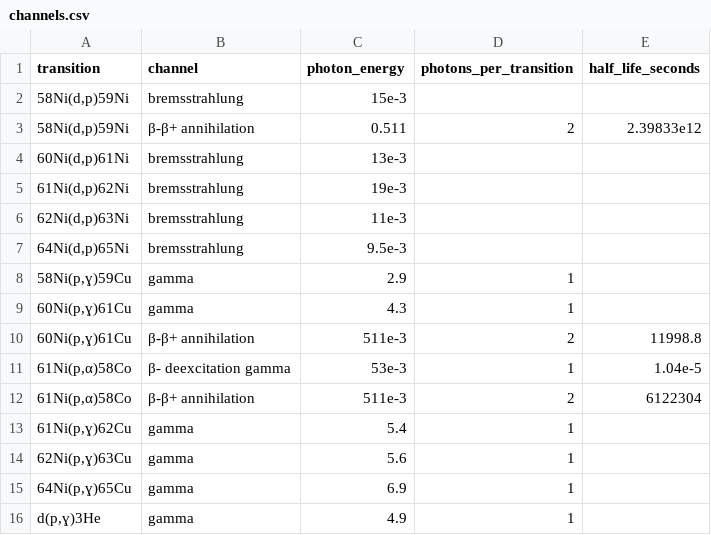
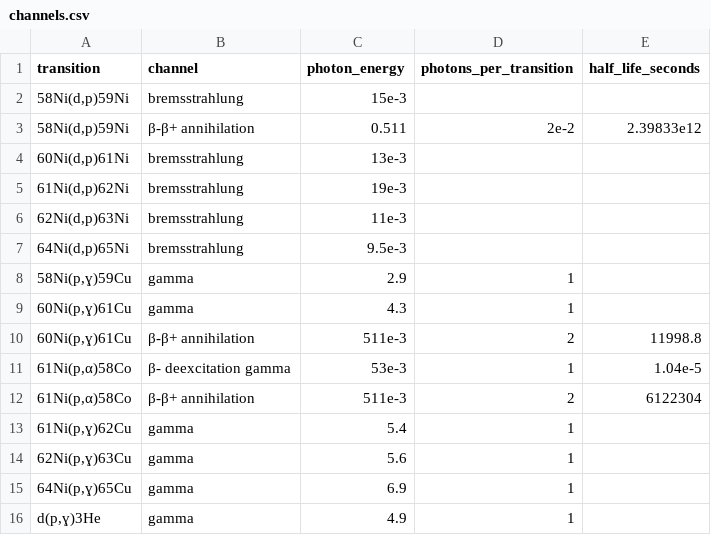
Before and after one commit to emwalker/reactions, a CSV file: db/channels.csv, drawn as a sheet.

Commit message:
Account for 99 percent EC in case of 59Ni decay.

```diff
--- a/db/channels.csv
+++ b/db/channels.csv
@@ -2,3 +2,3 @@ transition,channel,photon_energy,photons_per_transition,half_life_seconds
 "58Ni(d,p)59Ni",bremsstrahlung,15e-3,
-"58Ni(d,p)59Ni",β-β+ annihilation,0.511,2,2.39833e12
+"58Ni(d,p)59Ni",β-β+ annihilation,0.511,2e-2,2.39833e12
 "60Ni(d,p)61Ni",bremsstrahlung,13e-3,,
```
